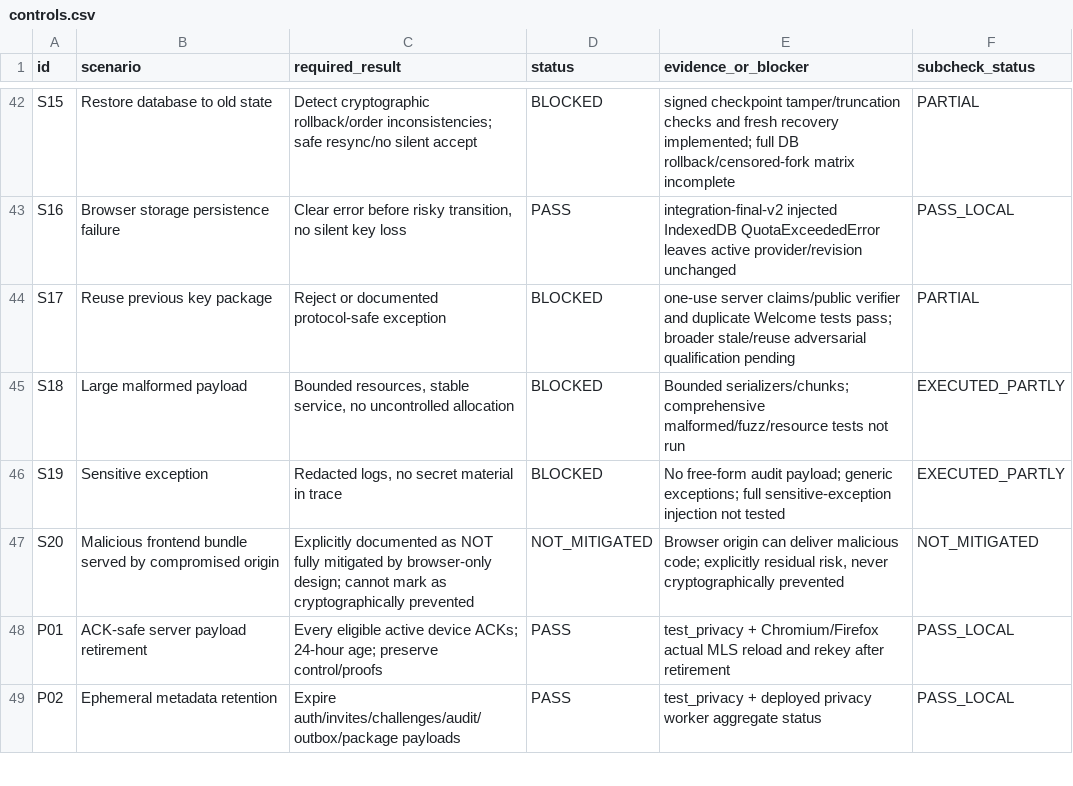
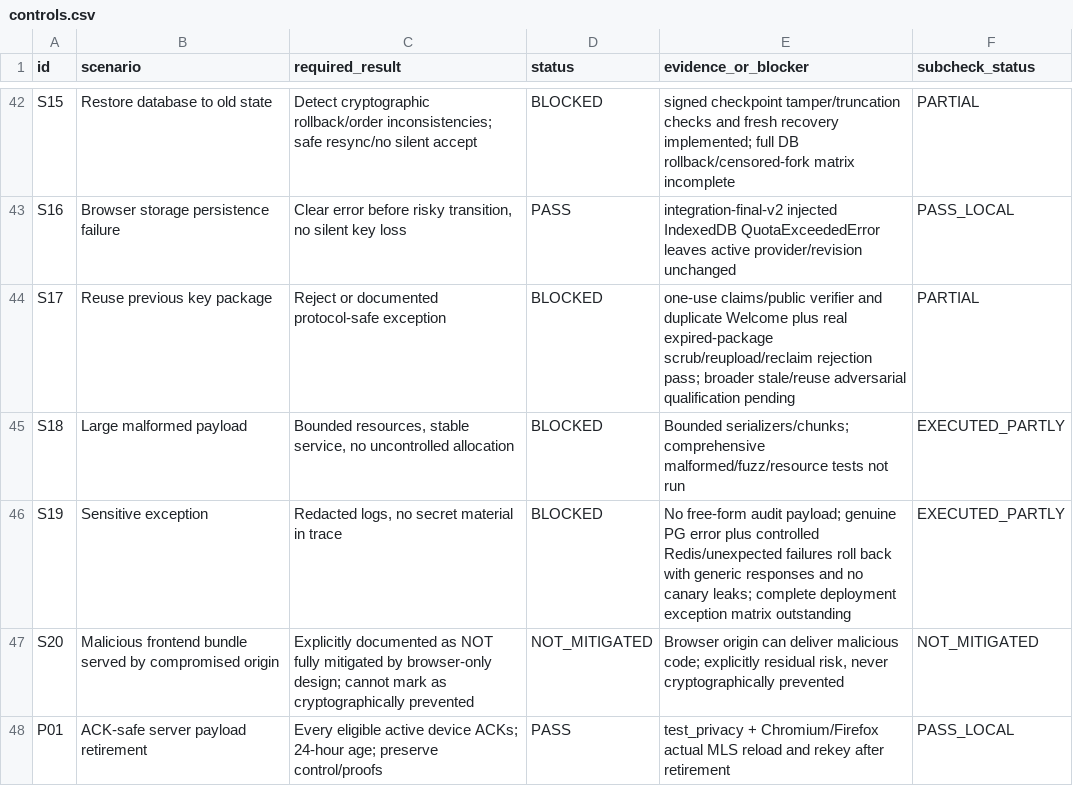
Before and after one commit to rezahadinezhad/HAVEN, a CSV file: docs/security/controls.csv, drawn as a sheet; only a part is shown, gaps mark what is left out; the shorter side is filled out with more unchanged rows.

```diff
--- a/docs/security/controls.csv
+++ b/docs/security/controls.csv
@@ -43,5 +43,5 @@ S15,Restore database to old state,Detect cryptographic rollback/order inconsiste
 S16,Browser storage persistence failure,"Clear error before risky transition, no silent key loss",PASS,integration-final-v2 injected IndexedDB QuotaExceededError leaves active provider/revision unchanged,PASS_LOCAL
-S17,Reuse previous key package,Reject or documented protocol-safe exception,BLOCKED,one-use server claims/public verifier and duplicate Welcome tests pass; broader stale/reuse adversarial qualification pending,PARTIAL
+S17,Reuse previous key package,Reject or documented protocol-safe exception,BLOCKED,one-use claims/public verifier and duplicate Welcome plus real expired-package scrub/reupload/reclaim rejection pass; broader stale/reuse adversarial qualification pending,PARTIAL
 S18,Large malformed payload,"Bounded resources, stable service, no uncontrolled allocation",BLOCKED,Bounded serializers/chunks; comprehensive malformed/fuzz/resource tests not run,EXECUTED_PARTLY
-S19,Sensitive exception,"Redacted logs, no secret material in trace",BLOCKED,No free-form audit payload; generic exceptions; full sensitive-exception injection not tested,EXECUTED_PARTLY
+S19,Sensitive exception,"Redacted logs, no secret material in trace",BLOCKED,No free-form audit payload; genuine PG error plus controlled Redis/unexpected failures roll back with generic responses and no canary leaks; complete deployment exception matrix outstanding,EXECUTED_PARTLY
 S20,Malicious frontend bundle served by compromised origin,Explicitly documented as NOT fully mitigated by browser-only design; cannot mark as cryptographically prevented,NOT_MITIGATED,"Browser origin can deliver malicious code; explicitly residual risk, never cryptographically prevented",NOT_MITIGATED
```
Also changed, not shown: docs/security/metadata-privacy/inventory.csv, 47 other files.
